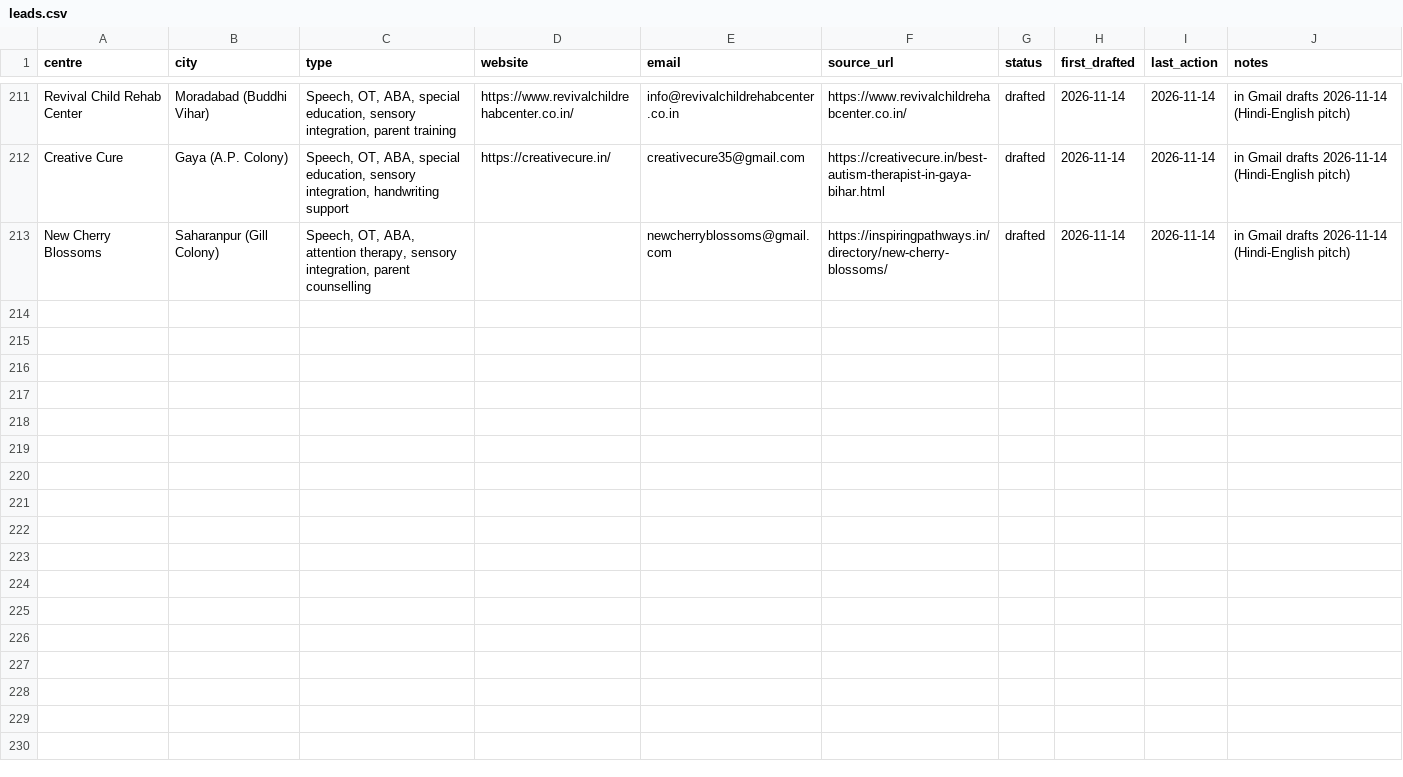
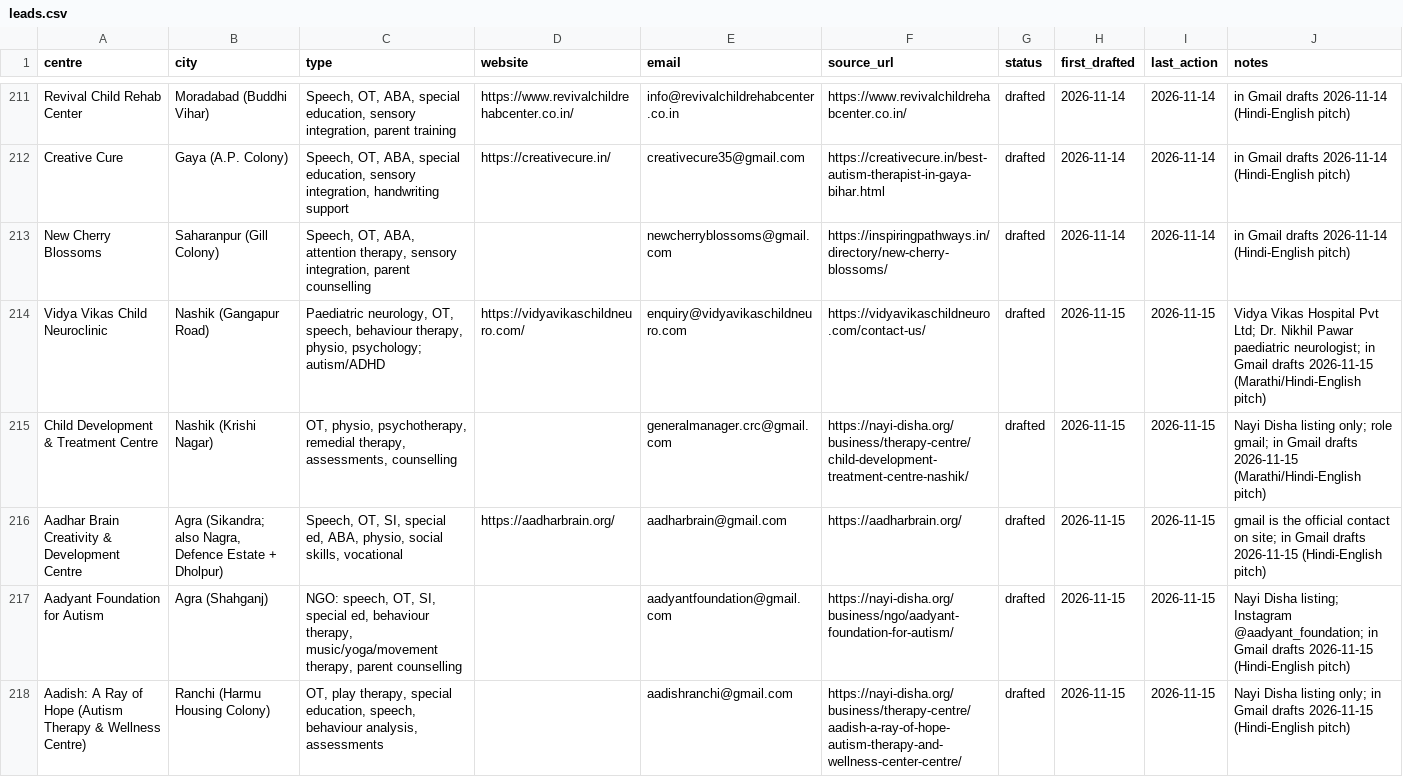
Before and after one commit to visualschedulesofficial-gif/visualschedules, a CSV file: marketing/leads.csv, drawn as a sheet; only a part is shown, gaps mark what is left out; the diff covers the shown part only.

```diff
--- a/marketing/leads.csv
+++ b/marketing/leads.csv
@@ -213 +213,6 @@ Creative Cure,Gaya (A.P. Colony),"Speech, OT, ABA, special education, sensory in
 New Cherry Blossoms,Saharanpur (Gill Colony),"Speech, OT, ABA, attention therapy, sensory integration, parent counselling",,newcherryblossoms@gmail.com,https://inspiringpathways.in/directory/new-cherry-blossoms/,drafted,2026-11-14,2026-11-14,in Gmail drafts 2026-11-14 (Hindi-English pitch)
+Vidya Vikas Child Neuroclinic,Nashik (Gangapur Road),"Paediatric neurology, OT, speech, behaviour therapy, physio, psychology; autism/ADHD",https://vidyavikaschildneuro.com/,enquiry@vidyavikaschildneuro.com,https://vidyavikaschildneuro.com/contact-us/,drafted,2026-11-15,2026-11-15,Vidya Vikas Hospital Pvt Ltd; Dr. Nikhil Pawar paediatric neurologist; in Gmail drafts 2026-11-15 (Marathi/Hindi-English pitch)
+Child Development & Treatment Centre,Nashik (Krishi Nagar),"OT, physio, psychotherapy, remedial therapy, assessments, counselling",,generalmanager.crc@gmail.com,https://nayi-disha.org/business/therapy-centre/child-development-treatment-centre-nashik/,drafted,2026-11-15,2026-11-15,Nayi Disha listing only; role gmail; in Gmail drafts 2026-11-15 (Marathi/Hindi-English pitch)
+Aadhar Brain Creativity & Development Centre,"Agra (Sikandra; also Nagra, Defence Estate + Dholpur)","Speech, OT, SI, special ed, ABA, physio, social skills, vocational",https://aadharbrain.org/,aadharbrain@gmail.com,https://aadharbrain.org/,drafted,2026-11-15,2026-11-15,gmail is the official contact on site; in Gmail drafts 2026-11-15 (Hindi-English pitch)
+Aadyant Foundation for Autism,Agra (Shahganj),"NGO: speech, OT, SI, special ed, behaviour therapy, music/yoga/movement therapy, parent counselling",,aadyantfoundation@gmail.com,https://nayi-disha.org/business/ngo/aadyant-foundation-for-autism/,drafted,2026-11-15,2026-11-15,Nayi Disha listing; Instagram @aadyant_foundation; in Gmail drafts 2026-11-15 (Hindi-English pitch)
+Aadish: A Ray of Hope (Autism Therapy & Wellness Centre),Ranchi (Harmu Housing Colony),"OT, play therapy, special education, speech, behaviour analysis, assessments",,aadishranchi@gmail.com,https://nayi-disha.org/business/therapy-centre/aadish-a-ray-of-hope-autism-therapy-and-wellness-center-centre/,drafted,2026-11-15,2026-11-15,Nayi Disha listing only; in Gmail drafts 2026-11-15 (Hindi-English pitch)
```
Also changed, not shown: 4 added rows elsewhere in this file, 1 other file.
